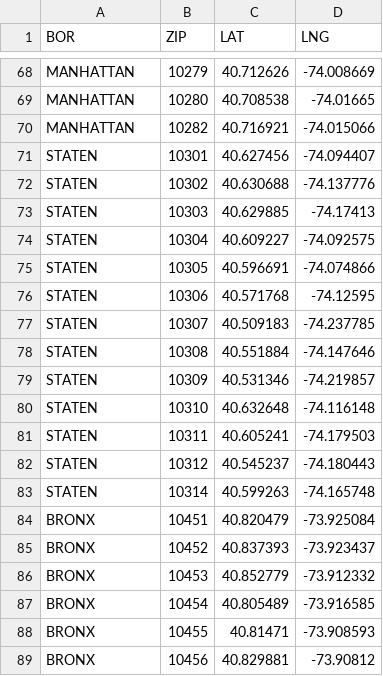
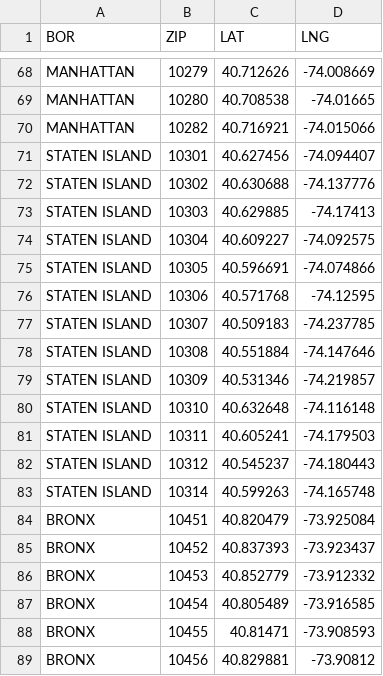
Before and after one commit to CharlesPoletowin/BigDataProject, a CSV file: nyc_zipcodes.csv, drawn as a sheet; only a part is shown, gaps mark what is left out.

Commit message:
Update nyc_zipcodes.csv

```diff
--- a/nyc_zipcodes.csv
+++ b/nyc_zipcodes.csv
@@ -70,15 +70,15 @@ MANHATTAN,10280,40.708538,-74.01665
 MANHATTAN,10282,40.716921,-74.015066
-STATEN,10301,40.627456,-74.094407
-STATEN,10302,40.630688,-74.137776
-STATEN,10303,40.629885,-74.17413
-STATEN,10304,40.609227,-74.092575
-STATEN,10305,40.596691,-74.074866
-STATEN,10306,40.571768,-74.12595
-STATEN,10307,40.509183,-74.237785
-STATEN,10308,40.551884,-74.147646
-STATEN,10309,40.531346,-74.219857
-STATEN,10310,40.632648,-74.116148
-STATEN,10311,40.605241,-74.179503
-STATEN,10312,40.545237,-74.180443
-STATEN,10314,40.599263,-74.165748
+STATEN ISLAND,10301,40.627456,-74.094407
+STATEN ISLAND,10302,40.630688,-74.137776
+STATEN ISLAND,10303,40.629885,-74.17413
+STATEN ISLAND,10304,40.609227,-74.092575
+STATEN ISLAND,10305,40.596691,-74.074866
+STATEN ISLAND,10306,40.571768,-74.12595
+STATEN ISLAND,10307,40.509183,-74.237785
+STATEN ISLAND,10308,40.551884,-74.147646
+STATEN ISLAND,10309,40.531346,-74.219857
+STATEN ISLAND,10310,40.632648,-74.116148
+STATEN ISLAND,10311,40.605241,-74.179503
+STATEN ISLAND,10312,40.545237,-74.180443
+STATEN ISLAND,10314,40.599263,-74.165748
 BRONX,10451,40.820479,-73.925084
```
